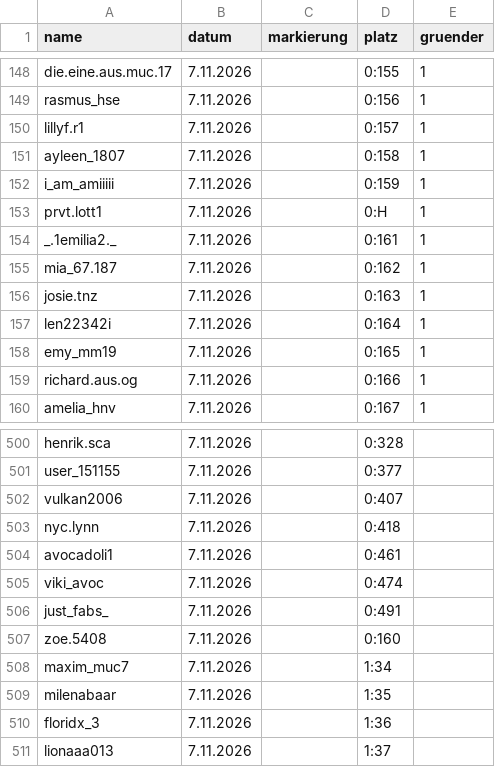
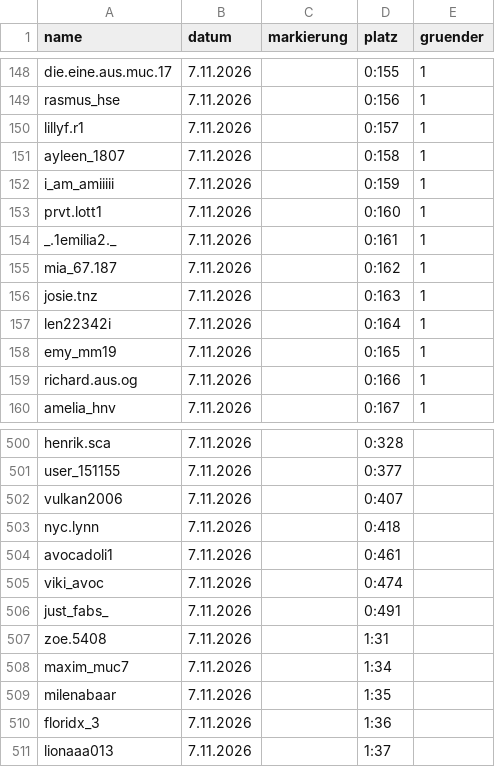
Before and after one commit to alexbarthel22-crypto/Wissensvideos, a CSV file: muscheltal/daten/einwohner.csv, drawn as a sheet; only a part is shown, gaps mark what is left out.

```diff
--- a/muscheltal/daten/einwohner.csv
+++ b/muscheltal/daten/einwohner.csv
@@ -152,3 +152,3 @@ ayleen_1807,7.11.2026,,0:158,1
 i_am_amiiiii,7.11.2026,,0:159,1
-prvt.lott1,7.11.2026,,0:H,1
+prvt.lott1,7.11.2026,,0:160,1
 _.1emilia2._,7.11.2026,,0:161,1
@@ -506,3 +506,3 @@ viki_avoc,7.11.2026,,0:474,
 just_fabs_,7.11.2026,,0:491,
-zoe.5408,7.11.2026,,0:160,
+zoe.5408,7.11.2026,,1:31,
 maxim_muc7,7.11.2026,,1:34,
```
Also changed, not shown: 9 other files.
